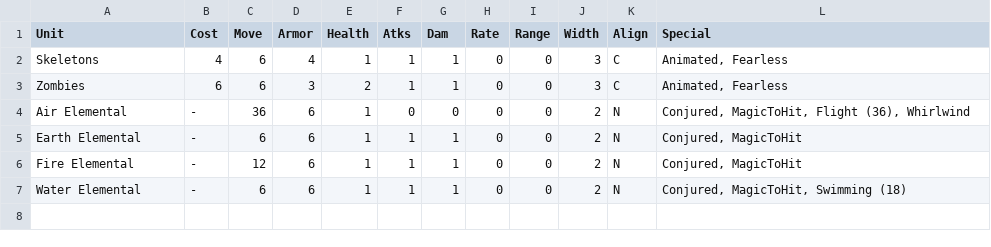
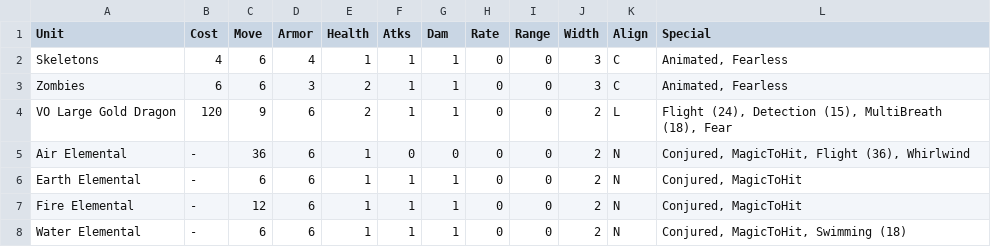
Before and after one commit to danielrcollins1/BookOfWar, a CSV file: ExtraTypes.csv, drawn as a sheet; the diff names each change by its address in the sheet, - before the commit and + after, or states it on an @@ line.

```diff
--- a/ExtraTypes.csv
+++ b/ExtraTypes.csv
+row 4: VO Large Gold Dragon | 120 | 9 | 6 | 2 | 1 | 1 | 0 | 0 | 2 | L | Flight (24), Detection (15), MultiBreath (18), Fear
```
Also changed, not shown: SoloTypes.csv, UnitTypes.csv, 2 other files.
